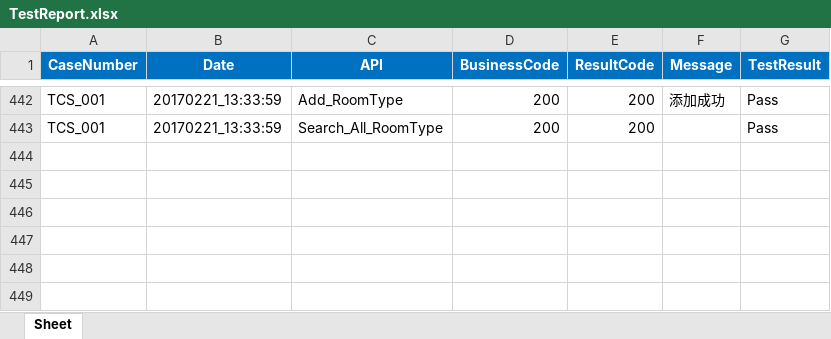
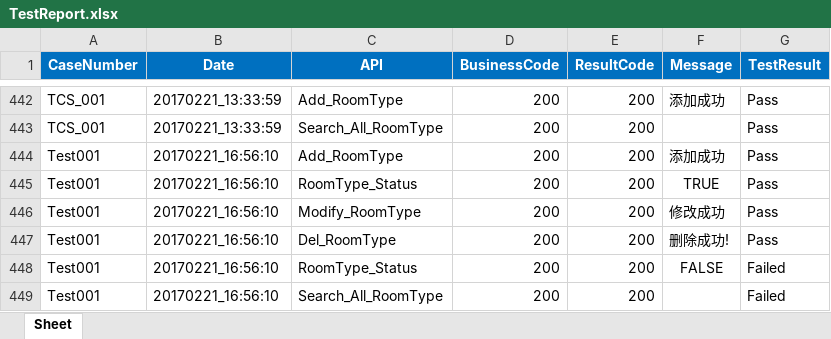
Before and after one commit to shenyong1/EB_API, an Excel workbook: TestReport/TestReport.xlsx, sheet Sheet, drawn as a sheet; only a part is shown, gaps mark what is left out; values as stored, in another font and other column widths than the file's, no borders; the diff names each change by its address in the sheet, - before the commit and + after, or states it on an @@ line.

```diff
--- a/TestReport/TestReport.xlsx (sheet Sheet)
+++ b/TestReport/TestReport.xlsx (sheet Sheet)
+row 444: Test001 | 20170221_16:56:10 | Add_RoomType | 200 | 200 | 添加成功 | Pass
+row 445: Test001 | 20170221_16:56:10 | RoomType_Status | 200 | 200 | TRUE | Pass
+row 446: Test001 | 20170221_16:56:10 | Modify_RoomType | 200 | 200 | 修改成功 | Pass
+row 447: Test001 | 20170221_16:56:10 | Del_RoomType | 200 | 200 | 删除成功! | Pass
+row 448: Test001 | 20170221_16:56:10 | RoomType_Status | 200 | 200 | FALSE | Failed
+row 449: Test001 | 20170221_16:56:10 | Search_All_RoomType | 200 | 200 |  | Failed
```
Also changed, not shown: 6 other files.
